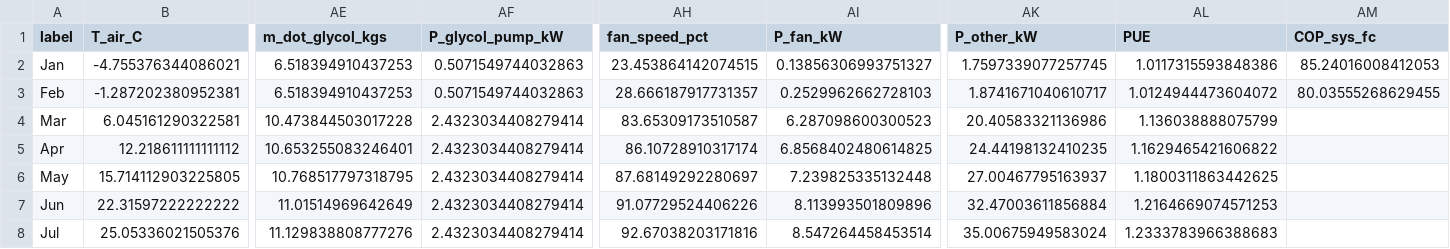
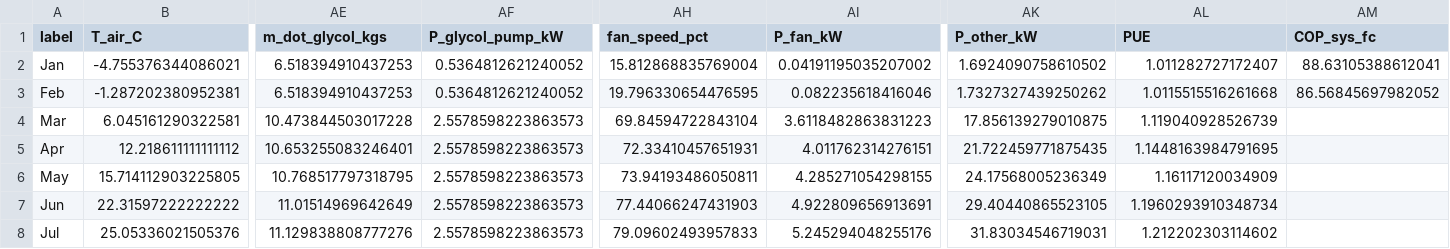
Before and after one commit to younes-heidari/IRCC-Data-Center, a CSV file: report/tables/performance/monthly/monthly_report.csv, drawn as a sheet; only a part is shown, gaps mark what is left out; the diff covers the shown part only; the diff names each change by its address in the sheet, - before the commit and + after, or states it on an @@ line.

```diff
--- a/report/tables/performance/monthly/monthly_report.csv
+++ b/report/tables/performance/monthly/monthly_report.csv
-AF2:AF3 (P_glycol_pump_kW): 0.5071549744032863
+AF2:AF3 (P_glycol_pump_kW): 0.5364812621240052
-AH2 (fan_speed_pct): 23.453864142074515
+AH2 (fan_speed_pct): 15.812868835769004
-AI2 (P_fan_kW): 0.13856306993751327
+AI2 (P_fan_kW): 0.04191195035207002
-AK2 (P_other_kW): 1.7597339077257745
+AK2 (P_other_kW): 1.6924090758610502
-AL2 (PUE): 1.0117315593848386
+AL2 (PUE): 1.011282727172407
-AM2 (COP_sys_fc): 85.24016008412053
+AM2 (COP_sys_fc): 88.63105388612041
-AH3 (fan_speed_pct): 28.666187917731357
+AH3 (fan_speed_pct): 19.796330654476595
-AI3 (P_fan_kW): 0.2529962662728103
+AI3 (P_fan_kW): 0.082235618416046
-AK3 (P_other_kW): 1.8741671040610717
+AK3 (P_other_kW): 1.7327327439250262
-AL3 (PUE): 1.0124944473604072
+AL3 (PUE): 1.0115515516261668
-AM3 (COP_sys_fc): 80.03555268629455
+AM3 (COP_sys_fc): 86.56845697982052
-AF4:AF8 (P_glycol_pump_kW): 2.4323034408279414
+AF4:AF8 (P_glycol_pump_kW): 2.5578598223863573
-AH4 (fan_speed_pct): 83.65309173510587
+AH4 (fan_speed_pct): 69.84594722843104
-AI4 (P_fan_kW): 6.287098600300523
+AI4 (P_fan_kW): 3.6118482863831223
-AK4 (P_other_kW): 20.40583321136986
+AK4 (P_other_kW): 17.856139279010875
-AL4 (PUE): 1.136038888075799
+AL4 (PUE): 1.119040928526739
-AH5 (fan_speed_pct): 86.10728910317174
+AH5 (fan_speed_pct): 72.33410457651931
-AI5 (P_fan_kW): 6.8568402480614825
+AI5 (P_fan_kW): 4.011762314276151
-AK5 (P_other_kW): 24.44198132410235
+AK5 (P_other_kW): 21.722459771875435
-AL5 (PUE): 1.1629465421606822
+AL5 (PUE): 1.1448163984791695
-AH6 (fan_speed_pct): 87.68149292280697
+AH6 (fan_speed_pct): 73.94193486050811
-AI6 (P_fan_kW): 7.239825335132448
+AI6 (P_fan_kW): 4.285271054298155
-AK6 (P_other_kW): 27.00467795163937
+AK6 (P_other_kW): 24.17568005236349
-AL6 (PUE): 1.1800311863442625
+AL6 (PUE): 1.16117120034909
-AH7 (fan_speed_pct): 91.07729524406226
+AH7 (fan_speed_pct): 77.44066247431903
-AI7 (P_fan_kW): 8.113993501809896
+AI7 (P_fan_kW): 4.922809656913691
-AK7 (P_other_kW): 32.47003611856884
+AK7 (P_other_kW): 29.40440865523105
-AL7 (PUE): 1.2164669074571253
+AL7 (PUE): 1.1960293910348734
-AH8 (fan_speed_pct): 92.67038203171816
+AH8 (fan_speed_pct): 79.09602493957833
-AI8 (P_fan_kW): 8.547264458453514
+AI8 (P_fan_kW): 5.245294048255176
-AK8 (P_other_kW): 35.00675949583024
+AK8 (P_other_kW): 31.83034546719031
-AL8 (PUE): 1.2333783966388683
+AL8 (PUE): 1.212202303114602
```
Also changed, not shown: 26 edited cells elsewhere in this file, report/tables/performance/seasonal/seasonal_report.csv, 11 other files.
